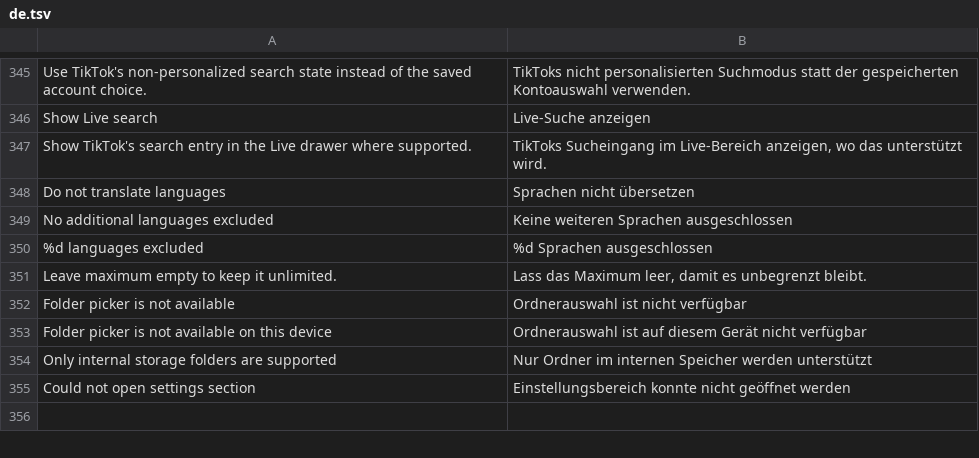
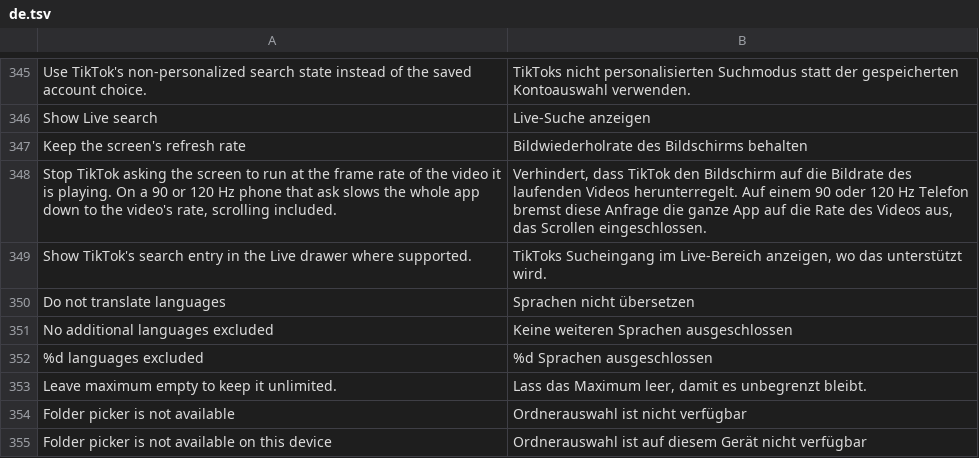
Before and after one commit to SysAdminDoc/hushfeed, a TSV file: extensions/tiktok/src/main/l10n/de.tsv, drawn as a sheet; only a part is shown, gaps mark what is left out; the shorter side is filled out with more unchanged rows.

Commit message:
feat: a switch to keep the screen's own refresh rate
When a video starts TikTok asks the window for that video's frame rate, so
a 30 fps clip puts a 120 Hz phone at 30 Hz for the whole app, scrolling
included. With the switch on the window says it has no preference, which
is what zero means to Android, and the phone decides.

The field belongs to Android so its name survived; the six methods that
write it did not, and one of them is the feed's own PlayerController. The
patch fingerprints the write rather than any method, takes every match,
and rewrites the value register in place ahead of each write, later writes
first so the insertions do not move the ones still to come.

```diff
--- a/extensions/tiktok/src/main/l10n/de.tsv
+++ b/extensions/tiktok/src/main/l10n/de.tsv
@@ -346,2 +346,4 @@ Use TikTok's non-personalized search state instead of the saved account choice.
 Show Live search	Live-Suche anzeigen
+Keep the screen's refresh rate	Bildwiederholrate des Bildschirms behalten
+Stop TikTok asking the screen to run at the frame rate of the video it is playing. On a 90 or 120 Hz phone that ask slows the whole app down to the video's rate, scrolling included.	Verhindert, dass TikTok den Bildschirm auf die Bildrate des laufenden Videos herunterregelt. Auf einem 90 oder 120 Hz Telefon bremst diese Anfrage die ganze App auf die Rate des Videos aus, das Scrollen eingeschlossen.
 Show TikTok's search entry in the Live drawer where supported.	TikToks Sucheingang im Live-Bereich anzeigen, wo das unterstützt wird.
```
Also changed, not shown: extensions/tiktok/src/main/l10n/in.tsv, 11 other files.
